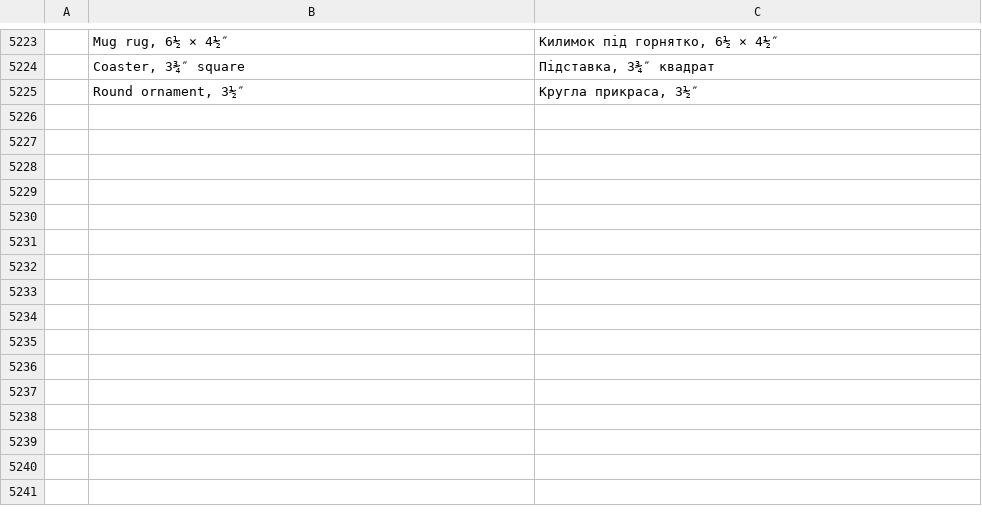
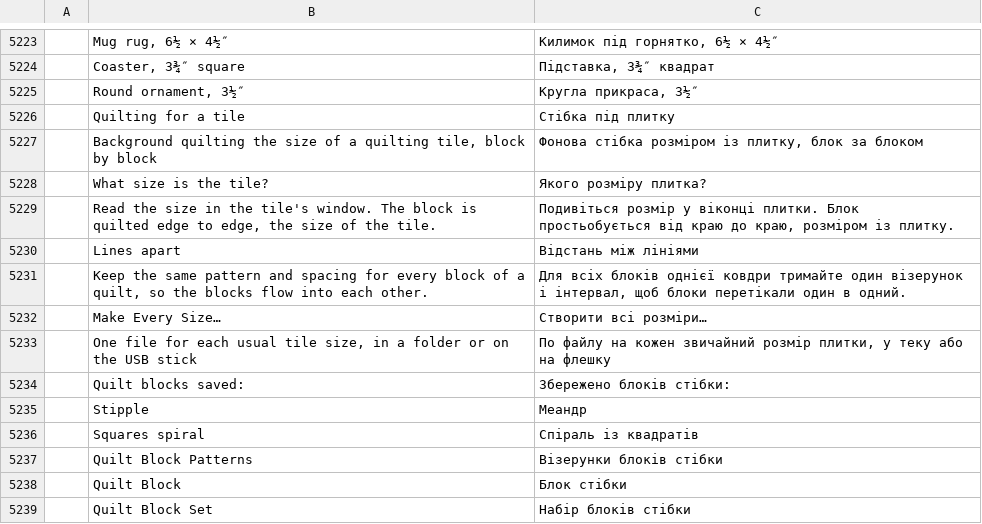
Before and after one commit to SiteSentrix/StitchFoundry, a TSV file: crates/ui-egui/src/i18n/uk.tsv, drawn as a sheet; only a part is shown, gaps mark what is left out; the diff names each change by its address in the sheet, - before the commit and + after, or states it on an @@ line.

```diff
--- a/crates/ui-egui/src/i18n/uk.tsv
+++ b/crates/ui-egui/src/i18n/uk.tsv
+row 5226:  | Quilting for a tile | Стібка під плитку
+row 5227:  | Background quilting the size of a quilting tile, block by block | Фонова стібка розміром із плитку, блок за блоком
+row 5228:  | What size is the tile? | Якого розміру плитка?
+row 5229:  | Read the size in the tile's window. The block is quilted edge to edge, the size of the tile. | Подивіться розмір у віконці плитки. Блок простьобується від краю до краю, розміром із плитку.
+row 5230:  | Lines apart | Відстань між лініями
+row 5231:  | Keep the same pattern and spacing for every block of a quilt, so the blocks flow into each other. | Для всіх блоків однієї ковдри тримайте один візерунок і інтервал, щоб блоки перетікали один в одний.
+row 5232:  | Make Every Size… | Створити всі розміри…
+row 5233:  | One file for each usual tile size, in a folder or on the USB stick | По файлу на кожен звичайний розмір плитки, у теку або на флешку
+row 5234:  | Quilt blocks saved: | Збережено блоків стібки:
+row 5235:  | Stipple | Меандр
+row 5236:  | Squares spiral | Спіраль із квадратів
+row 5237:  | Quilt Block Patterns | Візерунки блоків стібки
+row 5238:  | Quilt Block | Блок стібки
+row 5239:  | Quilt Block Set | Набір блоків стібки
```
Also changed, not shown: crates/ui-egui/src/i18n/es.tsv, crates/ui-egui/src/i18n/fr.tsv, 22 other files.
